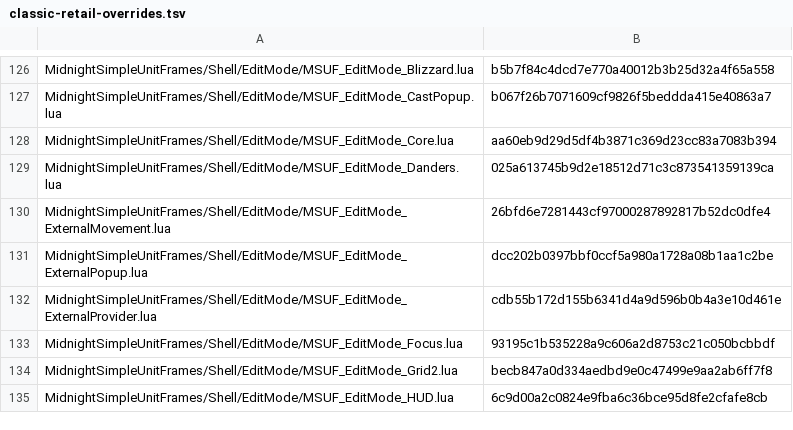
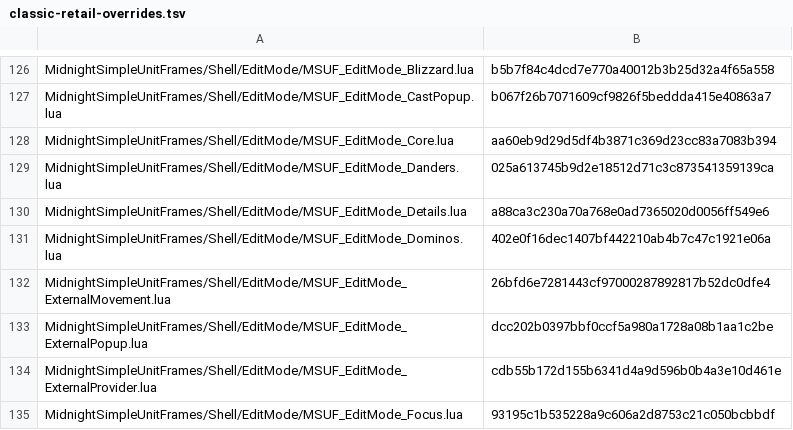
Before and after one commit to Mapkov2/MidnightSimpleUnitFrames, a TSV file: tools/classic-retail-overrides.tsv, drawn as a sheet; only a part is shown, gaps mark what is left out; the shorter side is filled out with more unchanged rows.

```diff
--- a/tools/classic-retail-overrides.tsv
+++ b/tools/classic-retail-overrides.tsv
@@ -129,2 +129,4 @@ MidnightSimpleUnitFrames/Shell/EditMode/MSUF_EditMode_Core.lua	aa60eb9d29d5df4b3
 MidnightSimpleUnitFrames/Shell/EditMode/MSUF_EditMode_Danders.lua	025a613745b9d2e18512d71c3c873541359139ca
+MidnightSimpleUnitFrames/Shell/EditMode/MSUF_EditMode_Details.lua	a88ca3c230a70a768e0ad7365020d0056ff549e6
+MidnightSimpleUnitFrames/Shell/EditMode/MSUF_EditMode_Dominos.lua	402e0f16dec1407bf442210ab4b7c47c1921e06a
 MidnightSimpleUnitFrames/Shell/EditMode/MSUF_EditMode_ExternalMovement.lua	26bfd6e7281443cf97000287892817b52dc0dfe4
```
Also changed, not shown: tools/client-boot-globals.tsv, 13 other files.
